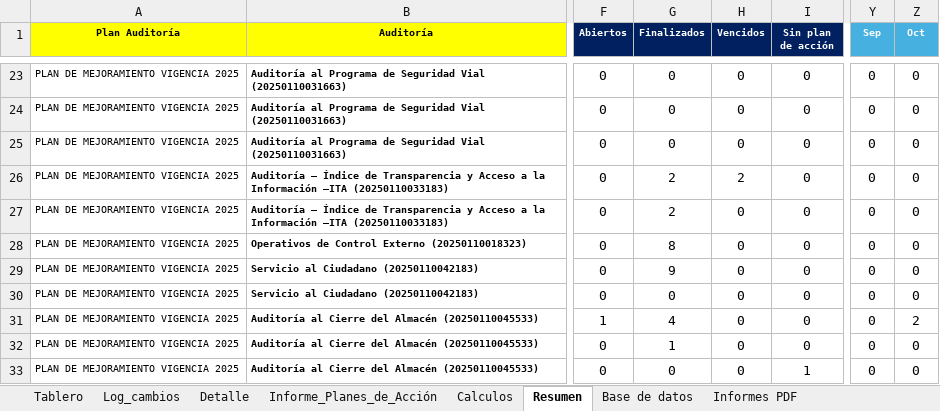
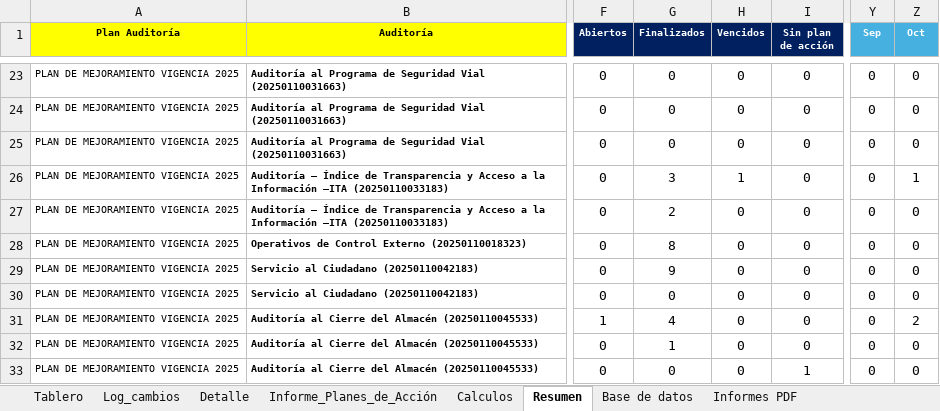
Before and after one commit to diego12vas-cmd/tableros-control, an Excel workbook: TABLERO_PA_AI.xlsm, sheet Resumen, drawn as a sheet; only a part is shown, gaps mark what is left out; values as stored, in another font and other column widths than the file's, no borders; table styles not drawn; the diff names each change by its address in the sheet, - before the commit and + after, or states it on an @@ line.

```diff
--- a/TABLERO_PA_AI.xlsm (sheet Resumen)
+++ b/TABLERO_PA_AI.xlsm (sheet Resumen)
-G26 (Finalizados): 2
+G26 (Finalizados): 3
-H26 (Vencidos): 2
+H26 (Vencidos): 1
-Z26 (Oct): 0
+Z26 (Oct): 1
```
Also changed, not shown: sheet Base de datos, sheet Log_cambios, sheet Tablero, sheet Calculos, hidden cells, charts or pictures.
